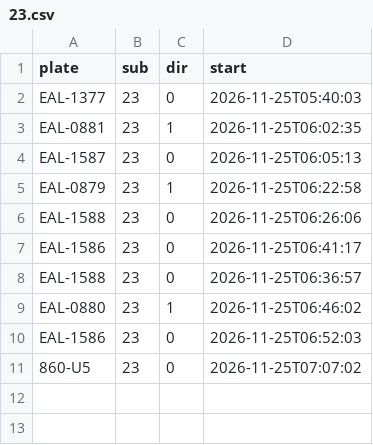
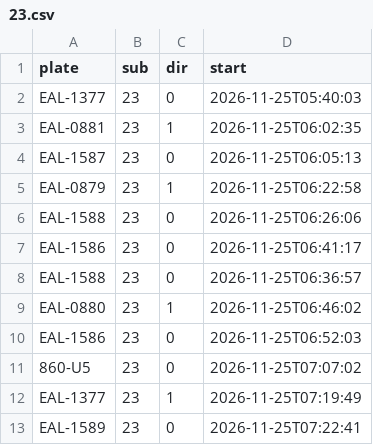
Before and after one commit to andrewwangarchnycu/Schematic-Transit-Taichung, a CSV file: departures/2026-11-25/23.csv, drawn as a sheet.

```diff
--- a/departures/2026-11-25/23.csv
+++ b/departures/2026-11-25/23.csv
@@ -11 +11,3 @@ EAL-1586,23,0,2026-11-25T06:52:03
 860-U5,23,0,2026-11-25T07:07:02
+EAL-1377,23,1,2026-11-25T07:19:49
+EAL-1589,23,0,2026-11-25T07:22:41
```
Also changed, not shown: departures/2026-11-25/35.csv, 2 other files.
